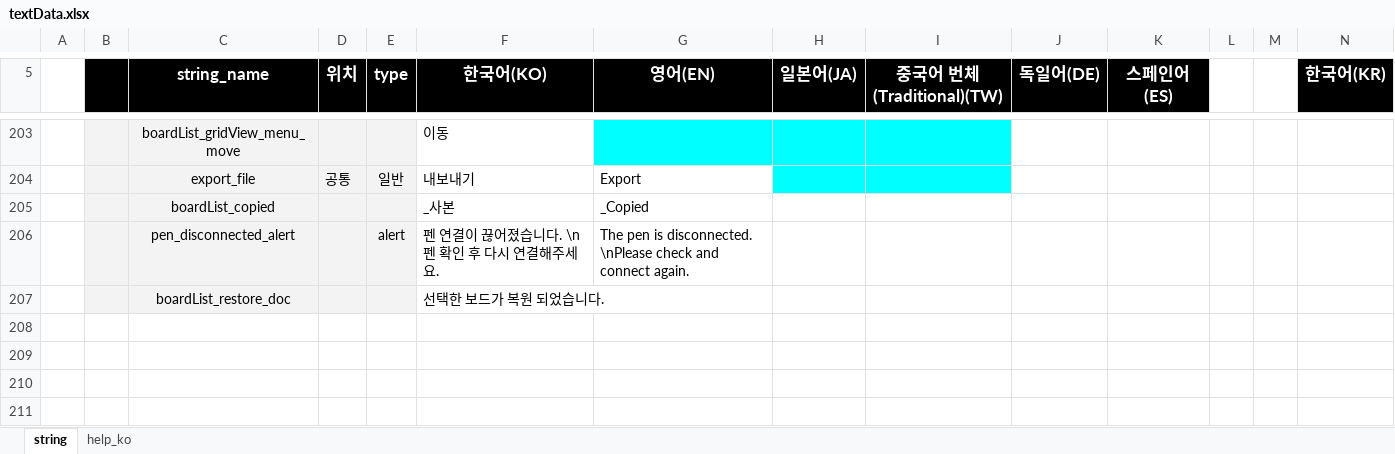
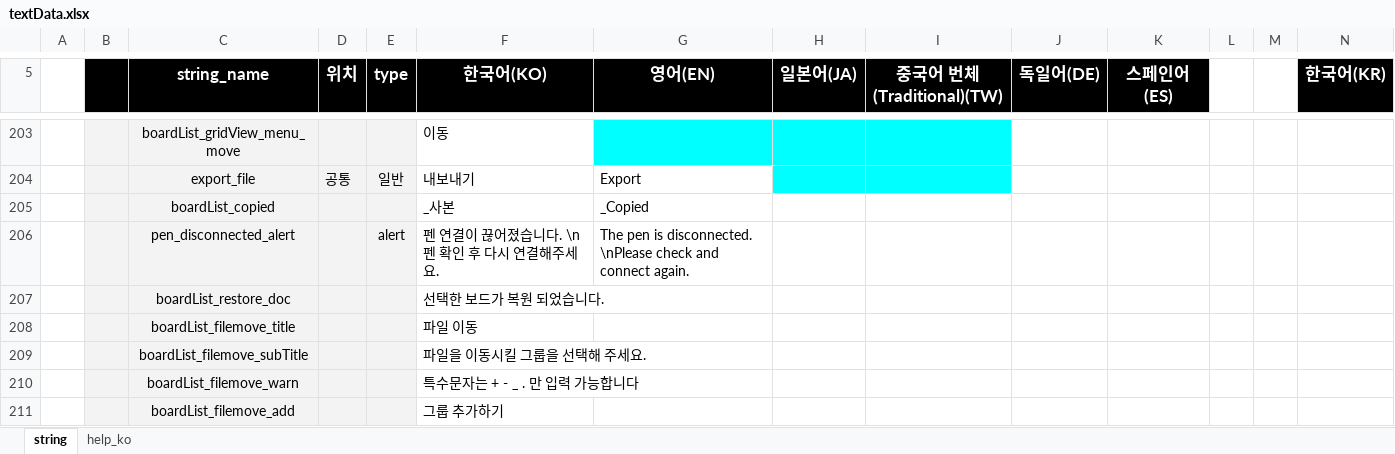
Before and after one commit to ImNoahDev/GridaBoard2, an Excel workbook: src/GridaBoard/language/textData.xlsx, sheet string, drawn as a sheet; only a part is shown, gaps mark what is left out; values as stored, in another font and other column widths than the file's, no borders; charts and pictures not drawn; rows hold the shown columns only; the diff names each change by its address in the sheet, - before the commit and + after, or states it on an @@ line.

```diff
--- a/src/GridaBoard/language/textData.xlsx (sheet string)
+++ b/src/GridaBoard/language/textData.xlsx (sheet string)
+row 208:  |  | boardList_filemove_title |  |  | 파일 이동
+row 209:  |  | boardList_filemove_subTitle |  |  | 파일을 이동시킬 그룹을 선택해 주세요.
+row 210:  |  | boardList_filemove_warn |  |  | 특수문자는 + - _ . 만 입력 가능합니다
+row 211:  |  | boardList_filemove_add |  |  | 그룹 추가하기
```
Also changed, not shown: 4 other files.
